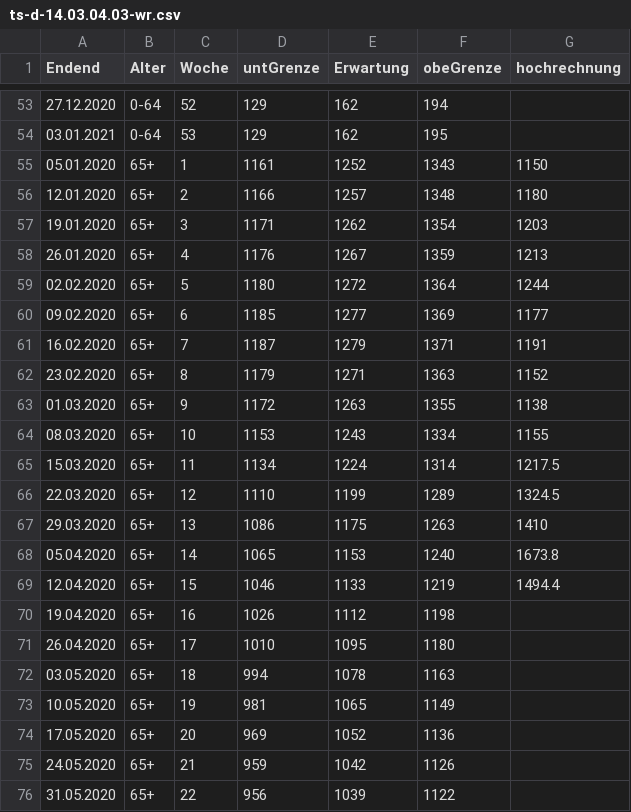
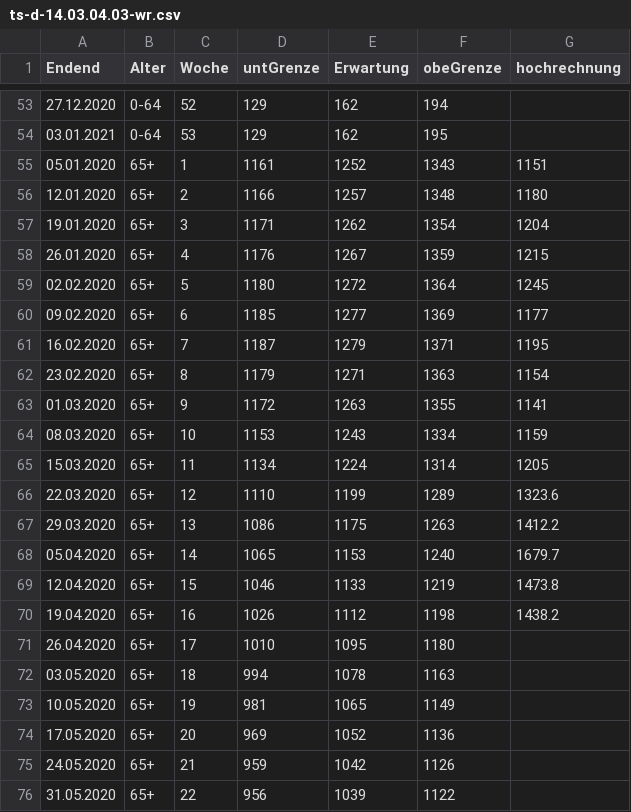
Before and after one commit to norman-ds/COVID19, a CSV file: Data/ts-d-14.03.04.03-wr.csv, drawn as a sheet; only a part is shown, gaps mark what is left out; the diff covers the shown part only.

```diff
--- a/Data/ts-d-14.03.04.03-wr.csv
+++ b/Data/ts-d-14.03.04.03-wr.csv
@@ -54,18 +54,18 @@ Endend;Alter;Woche;untGrenze;Erwartung;obeGrenze;hochrechnung
 03.01.2021;0-64;53;129;162;195;
-05.01.2020;65+;1;1161;1252;1343;1150
+05.01.2020;65+;1;1161;1252;1343;1151
 12.01.2020;65+;2;1166;1257;1348;1180
-19.01.2020;65+;3;1171;1262;1354;1203
-26.01.2020;65+;4;1176;1267;1359;1213
-02.02.2020;65+;5;1180;1272;1364;1244
+19.01.2020;65+;3;1171;1262;1354;1204
+26.01.2020;65+;4;1176;1267;1359;1215
+02.02.2020;65+;5;1180;1272;1364;1245
 09.02.2020;65+;6;1185;1277;1369;1177
-16.02.2020;65+;7;1187;1279;1371;1191
-23.02.2020;65+;8;1179;1271;1363;1152
-01.03.2020;65+;9;1172;1263;1355;1138
-08.03.2020;65+;10;1153;1243;1334;1155
-15.03.2020;65+;11;1134;1224;1314;1217.5
-22.03.2020;65+;12;1110;1199;1289;1324.5
-29.03.2020;65+;13;1086;1175;1263;1410
-05.04.2020;65+;14;1065;1153;1240;1673.8
-12.04.2020;65+;15;1046;1133;1219;1494.4
-19.04.2020;65+;16;1026;1112;1198;
+16.02.2020;65+;7;1187;1279;1371;1195
+23.02.2020;65+;8;1179;1271;1363;1154
+01.03.2020;65+;9;1172;1263;1355;1141
+08.03.2020;65+;10;1153;1243;1334;1159
+15.03.2020;65+;11;1134;1224;1314;1205
+22.03.2020;65+;12;1110;1199;1289;1323.6
+29.03.2020;65+;13;1086;1175;1263;1412.2
+05.04.2020;65+;14;1065;1153;1240;1679.7
+12.04.2020;65+;15;1046;1133;1219;1473.8
+19.04.2020;65+;16;1026;1112;1198;1438.2
 26.04.2020;65+;17;1010;1095;1180;
```
Also changed, not shown: 10 edited cells elsewhere in this file, 2 other files.
